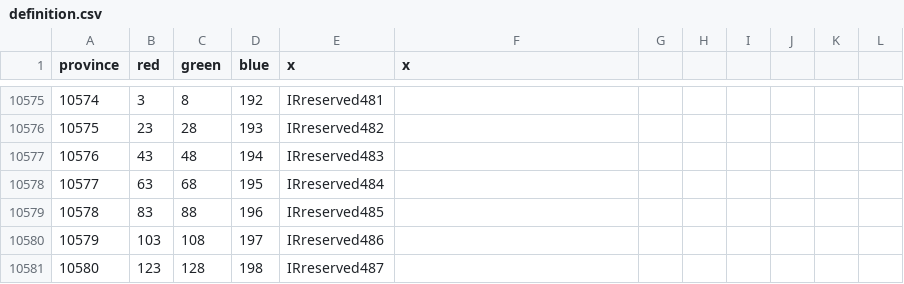
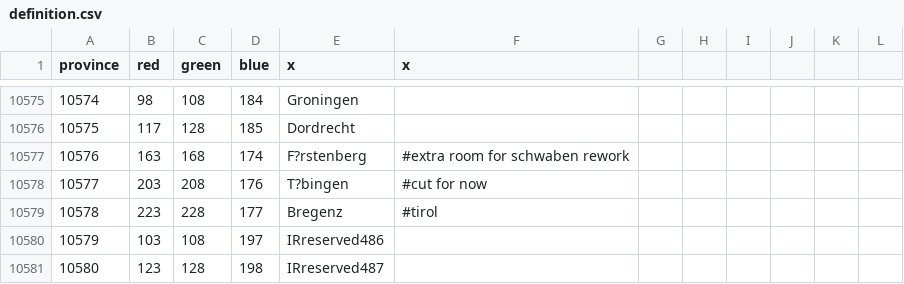
Before and after one commit to Pbhuh/Imperialism-P, a CSV file: map/definition.csv, drawn as a sheet; only a part is shown, gaps mark what is left out; the diff covers the shown part only.

```diff
--- a/map/definition.csv
+++ b/map/definition.csv
@@ -10575,6 +10575,6 @@ province;red;green;blue;x;x;
-10574;3;8;192;IRreserved481;
-10575;23;28;193;IRreserved482;
-10576;43;48;194;IRreserved483;
-10577;63;68;195;IRreserved484;
-10578;83;88;196;IRreserved485;
+10574;98;108;184;Groningen;
+10575;117;128;185;Dordrecht;
+10576;163;168;174;F?rstenberg; #extra room for schwaben rework
+10577;203;208;176;T?bingen; #cut for now
+10578;223;228;177;Bregenz; #tirol
 10579;103;108;197;IRreserved486;
```
Also changed, not shown: 6 added rows, 6 removed rows and 51 edited cells elsewhere in this file, 26 other files.
